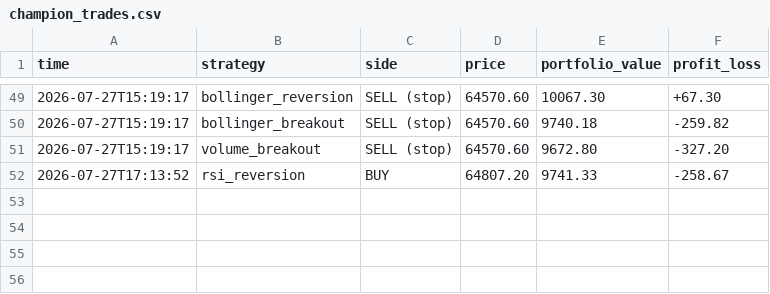
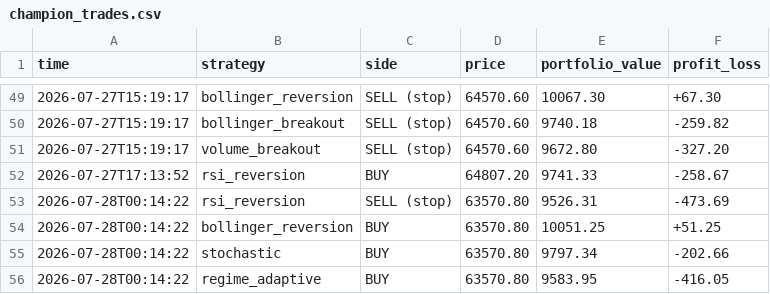
Before and after one commit to tahseenbus/trading-bot, a CSV file: champion_trades.csv, drawn as a sheet; only a part is shown, gaps mark what is left out; the diff names each change by its address in the sheet, - before the commit and + after, or states it on an @@ line.

```diff
--- a/champion_trades.csv
+++ b/champion_trades.csv
+row 53: 2026-07-28T00:14:22 | rsi_reversion | SELL (stop) | 63570.80 | 9526.31 | -473.69
+row 54: 2026-07-28T00:14:22 | bollinger_reversion | BUY | 63570.80 | 10051.25 | +51.25
+row 55: 2026-07-28T00:14:22 | stochastic | BUY | 63570.80 | 9797.34 | -202.66
+row 56: 2026-07-28T00:14:22 | regime_adaptive | BUY | 63570.80 | 9583.95 | -416.05
```
Also changed, not shown: trades.csv, 2 other files.
